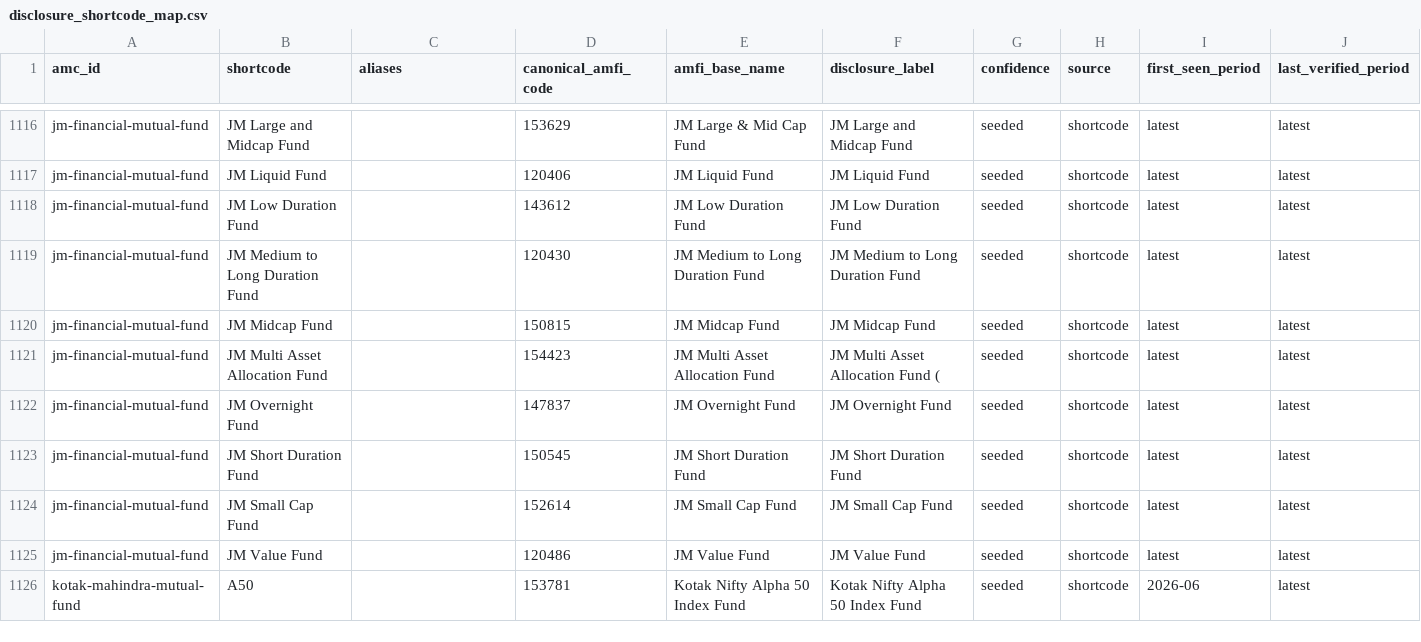
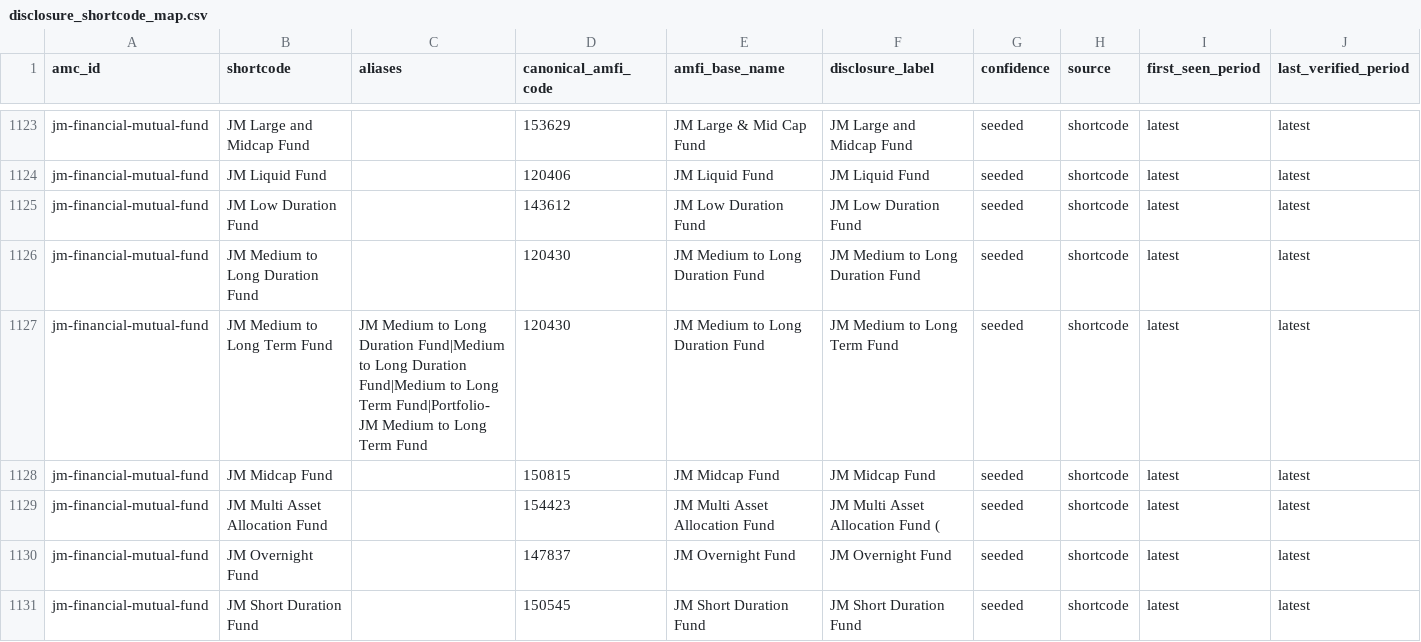
Before and after one commit to subscriptionmanager26-png/fund-disclosures, a CSV file: registry/disclosure_shortcode_map.csv, drawn as a sheet; only a part is shown, gaps mark what is left out; the shorter side is filled out with more unchanged rows; the diff covers the shown part only; the diff names each change by its address in the sheet, - before the commit and + after, or states it on an @@ line.

```diff
--- a/registry/disclosure_shortcode_map.csv
+++ b/registry/disclosure_shortcode_map.csv
+row 1127: jm-financial-mutual-fund | JM Medium to Long Term Fund | JM Medium to Long Duration Fund|Medium to Long Duration Fund|Medium to Long Term Fund|Portfolio- JM Medium to Long Term Fund | 120430 | JM Medium to Long Duration Fund | JM Medium to Long Term Fund | seeded | shortcode | latest | latest
```
Also changed, not shown: 10 added rows, 1 removed row and 7 edited cells elsewhere in this file, 1 other file.
